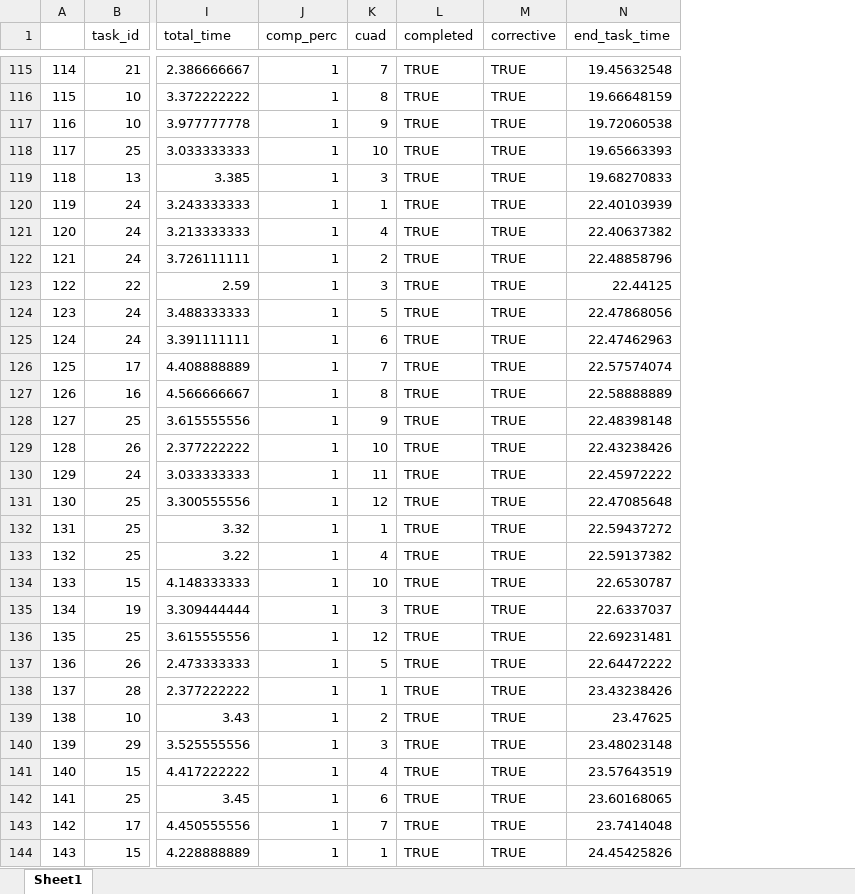
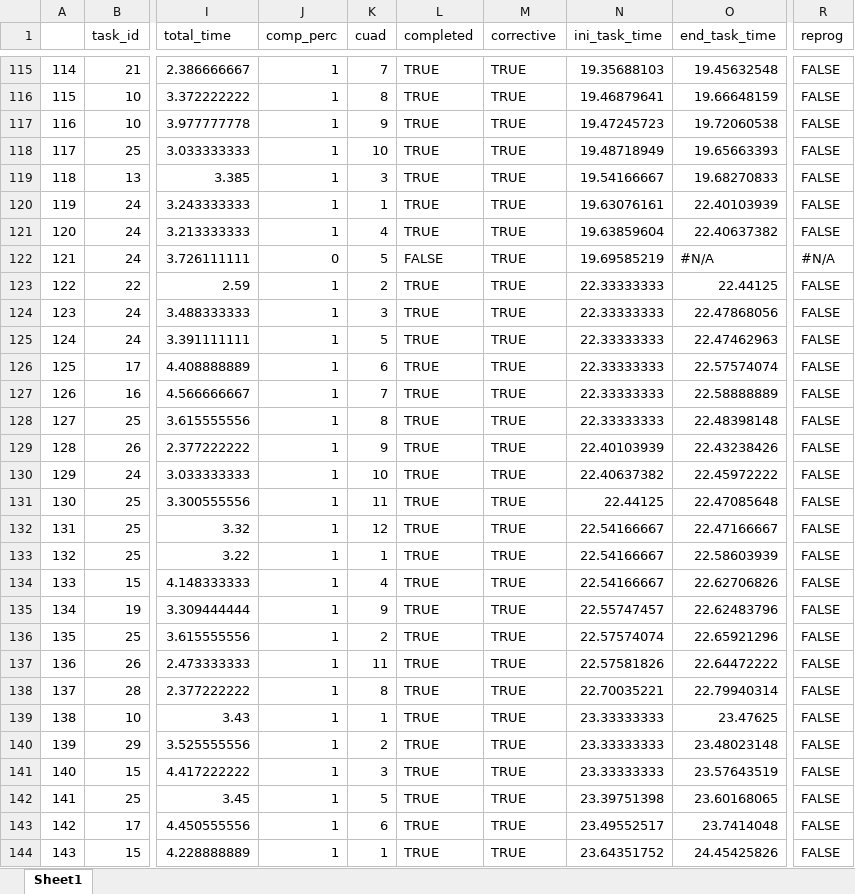
Before and after one commit to datamaniac03/oil, an Excel workbook: Modelo Matenimiento/out_asignacion/c_12_Output Mant. Elect..xlsx, sheet Sheet1, drawn as a sheet; only a part is shown, gaps mark what is left out; values as stored, in another font and other column widths than the file's, no cell formats; addresses are those after the commit; the diff covers the shown part only; the diff names each change by its address in the sheet, - before the commit and + after, or states it on an @@ line.

```diff
--- a/Modelo Matenimiento/out_asignacion/c_12_Output Mant. Elect..xlsx (sheet Sheet1)
+++ b/Modelo Matenimiento/out_asignacion/c_12_Output Mant. Elect..xlsx (sheet Sheet1)
+column N (ini_task_time), rows 115-144: 19.35688103 | 19.46879641 | 19.47245723 | 19.48718949 | 19.54166667 | 19.63076161 | 19.63859604 | 19.69585219 | 22.33333333 | 22.33333333 | 22.33333333 | 22.33333333 | 22.33333333 | 22.33333333 | 22.40103939 | 22.40637382 | 22.44125 | 22.54166667 | 22.54166667 | 22.54166667 | 22.55747457 | 22.57574074 | 22.57581826 | 22.70035221 | 23.33333333 | 23.33333333 | 23.33333333 | 23.39751398 | 23.49552517 | 23.64351752
+column R (reprog), rows 115-144: FALSE | FALSE | FALSE | FALSE | FALSE | FALSE | FALSE | #N/A | FALSE | FALSE | FALSE | FALSE | FALSE | FALSE | FALSE | FALSE | FALSE | FALSE | FALSE | FALSE | FALSE | FALSE | FALSE | FALSE | FALSE | FALSE | FALSE | FALSE | FALSE | FALSE
-J122 (comp_perc): 1
+J122 (comp_perc): 0
-K122 (cuad): 2
+K122 (cuad): 5
-L122 (completed): TRUE
+L122 (completed): FALSE
-O122 (end_task_time): 22.48858796
+O122 (end_task_time): #N/A
-K123 (cuad): 3
+K123 (cuad): 2
-K124 (cuad): 5
+K124 (cuad): 3
-K125 (cuad): 6
+K125 (cuad): 5
-K126 (cuad): 7
+K126 (cuad): 6
-K127 (cuad): 8
+K127 (cuad): 7
-K128 (cuad): 9
+K128 (cuad): 8
-K129 (cuad): 10
+K129 (cuad): 9
-K130 (cuad): 11
+K130 (cuad): 10
-K131 (cuad): 12
+K131 (cuad): 11
-K132 (cuad): 1
+K132 (cuad): 12
-O132 (end_task_time): 22.59437272
+O132 (end_task_time): 22.47166667
-K133 (cuad): 4
+K133 (cuad): 1
-O133 (end_task_time): 22.59137382
+O133 (end_task_time): 22.58603939
-K134 (cuad): 10
+K134 (cuad): 4
-O134 (end_task_time): 22.6530787
+O134 (end_task_time): 22.62706826
-K135 (cuad): 3
+K135 (cuad): 9
-O135 (end_task_time): 22.6337037
+O135 (end_task_time): 22.62483796
-K136 (cuad): 12
+K136 (cuad): 2
-O136 (end_task_time): 22.69231481
+O136 (end_task_time): 22.65921296
-K137 (cuad): 5
+K137 (cuad): 11
-K138 (cuad): 1
+K138 (cuad): 8
-O138 (end_task_time): 23.43238426
+O138 (end_task_time): 22.79940314
-K139 (cuad): 2
+K139 (cuad): 1
-K140 (cuad): 3
+K140 (cuad): 2
-K141 (cuad): 4
+K141 (cuad): 3
-K142 (cuad): 6
+K142 (cuad): 5
-K143 (cuad): 7
+K143 (cuad): 6
```
Also changed, not shown: 803 edited cells elsewhere in this sheet, cell formats, Modelo Matenimiento/Tareas Mantenimiento vMartin.xlsx, Modelo Matenimiento/out_asignacion/c_12_Output Mant. Instrument..xlsx, 2 other files.
